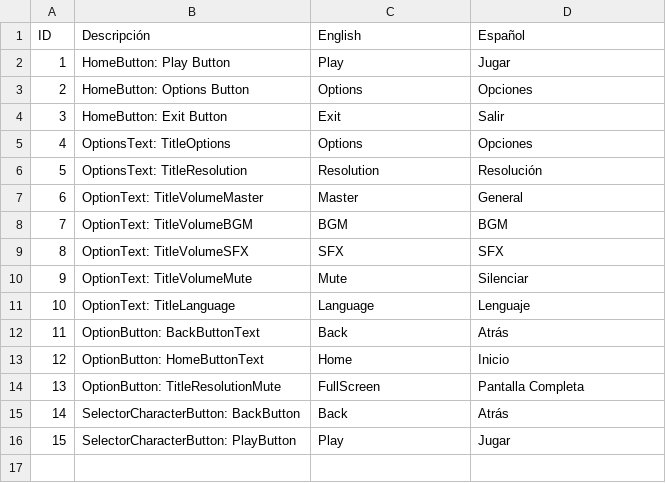
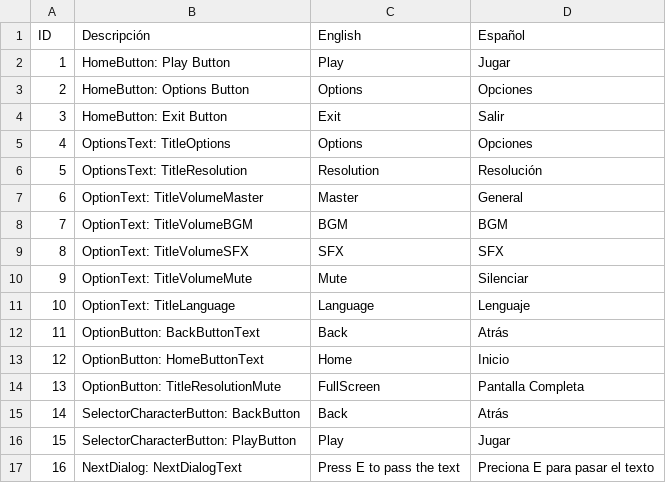
Before and after one commit to Oidenhiops/with_or_without_you, a CSV file: Assets/Resources/Language/Language.csv, drawn as a sheet; the diff names each change by its address in the sheet, - before the commit and + after, or states it on an @@ line.

```diff
--- a/Assets/Resources/Language/Language.csv
+++ b/Assets/Resources/Language/Language.csv
+row 17: 16 | NextDialog: NextDialogText | Press E to pass the text | Preciona E para pasar el texto
```
Also changed, not shown: 38 other files.
